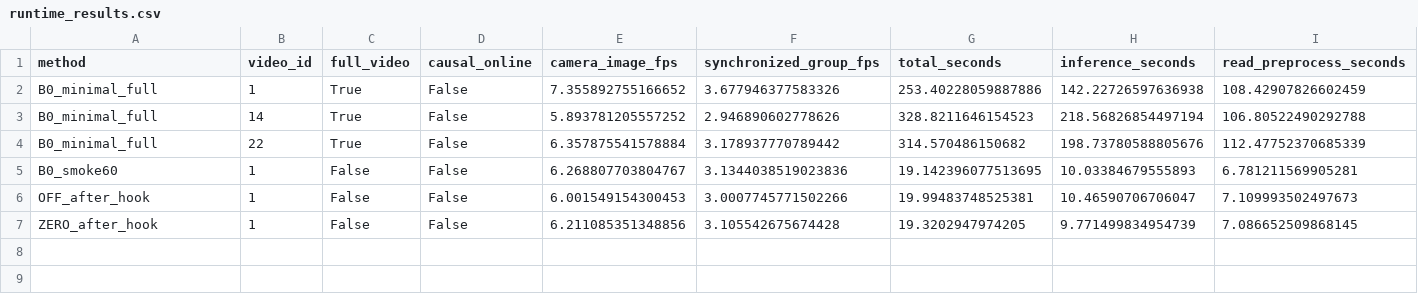
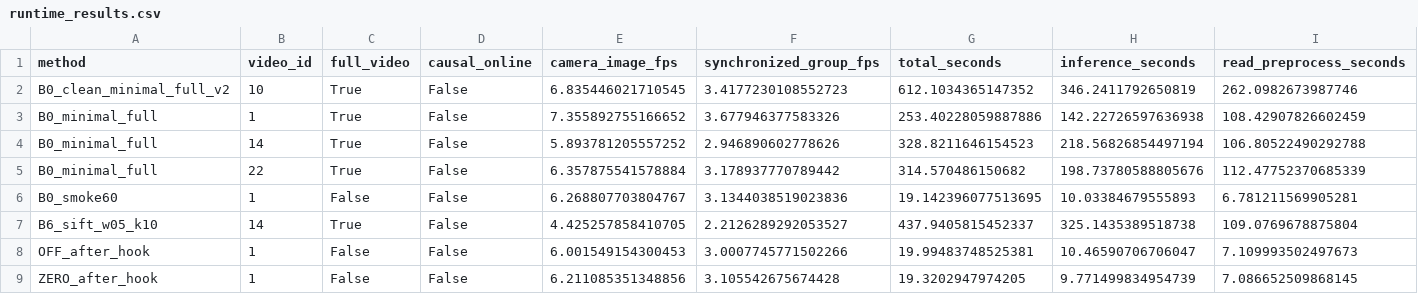
Before and after one commit to LYQ1107/WWW, a CSV file: results/runtime_results.csv, drawn as a sheet; only a part is shown; rows hold the shown columns only; the diff names each change by its address in the sheet, - before the commit and + after, or states it on an @@ line.

```diff
--- a/results/runtime_results.csv
+++ b/results/runtime_results.csv
+row 2: B0_clean_minimal_full_v2 | 10 | True | False | 6.835446021710545 | 3.4177230108552723 | 612.1034365147352 | 346.2411792650819 | 262.0982673987746
+row 7: B6_sift_w05_k10 | 14 | True | False | 4.425257858410705 | 2.2126289292053527 | 437.9405815452337 | 325.1435389518738 | 109.0769678875804
```
Also changed, not shown: results/ablation_results.csv, results/geometry_validation.csv, 22 other files.
